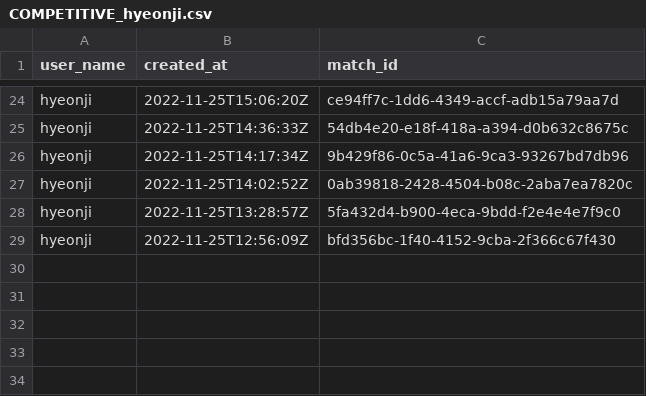
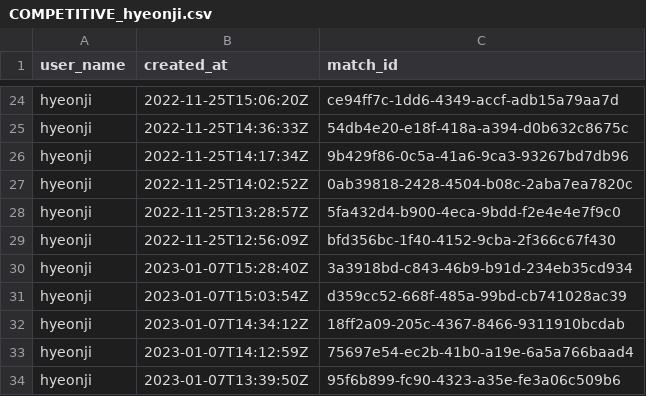
Before and after one commit to hwet-j/pubgProject, a CSV file: MatchList/datas/COMPETITIVE_hyeonji.csv, drawn as a sheet; only a part is shown, gaps mark what is left out.

```diff
--- a/MatchList/datas/COMPETITIVE_hyeonji.csv
+++ b/MatchList/datas/COMPETITIVE_hyeonji.csv
@@ -29 +29,6 @@ hyeonji,2022-11-25T13:28:57Z,5fa432d4-b900-4eca-9bdd-f2e4e4e7f9c0
 hyeonji,2022-11-25T12:56:09Z,bfd356bc-1f40-4152-9cba-2f366c67f430
+hyeonji,2023-01-07T15:28:40Z,3a3918bd-c843-46b9-b91d-234eb35cd934
+hyeonji,2023-01-07T15:03:54Z,d359cc52-668f-485a-99bd-cb741028ac39
+hyeonji,2023-01-07T14:34:12Z,18ff2a09-205c-4367-8466-9311910bcdab
+hyeonji,2023-01-07T14:12:59Z,75697e54-ec2b-41b0-a19e-6a5a766baad4
+hyeonji,2023-01-07T13:39:50Z,95f6b899-fc90-4323-a35e-fe3a06c509b6
```
Also changed, not shown: MatchList/datas/30XXDDD.csv, MatchList/datas/ALL_MATCH.csv, 13 other files.
